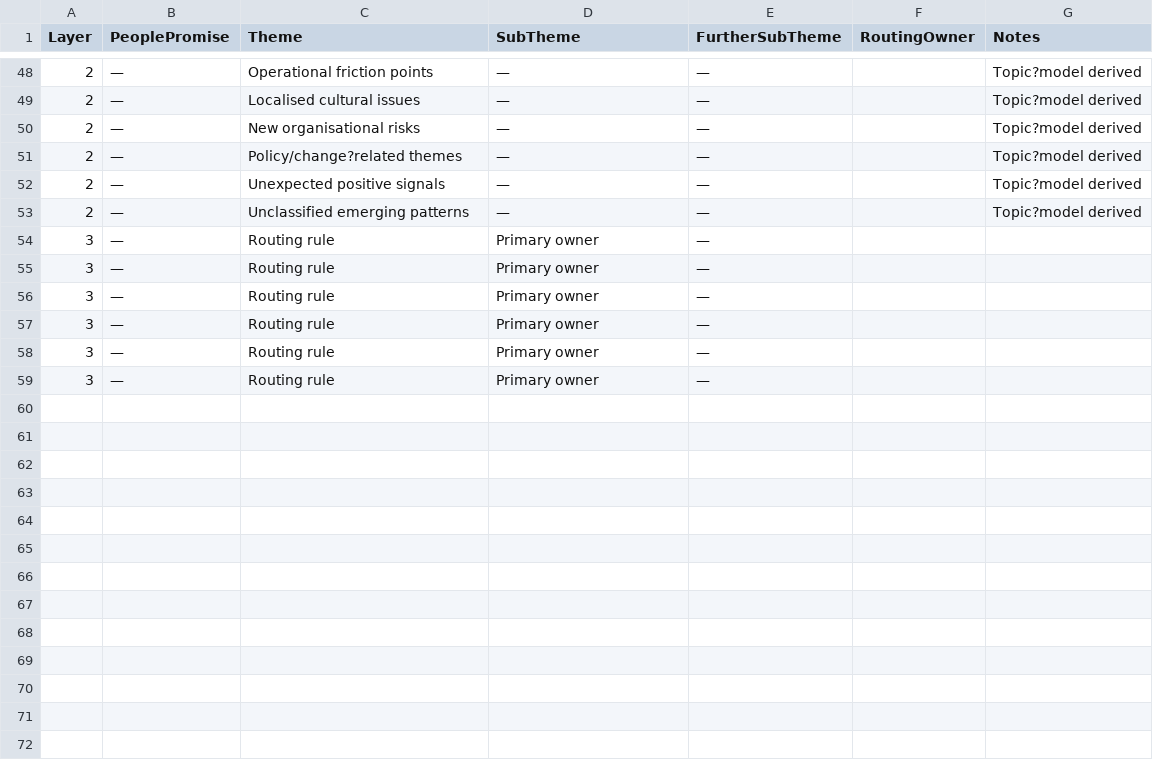
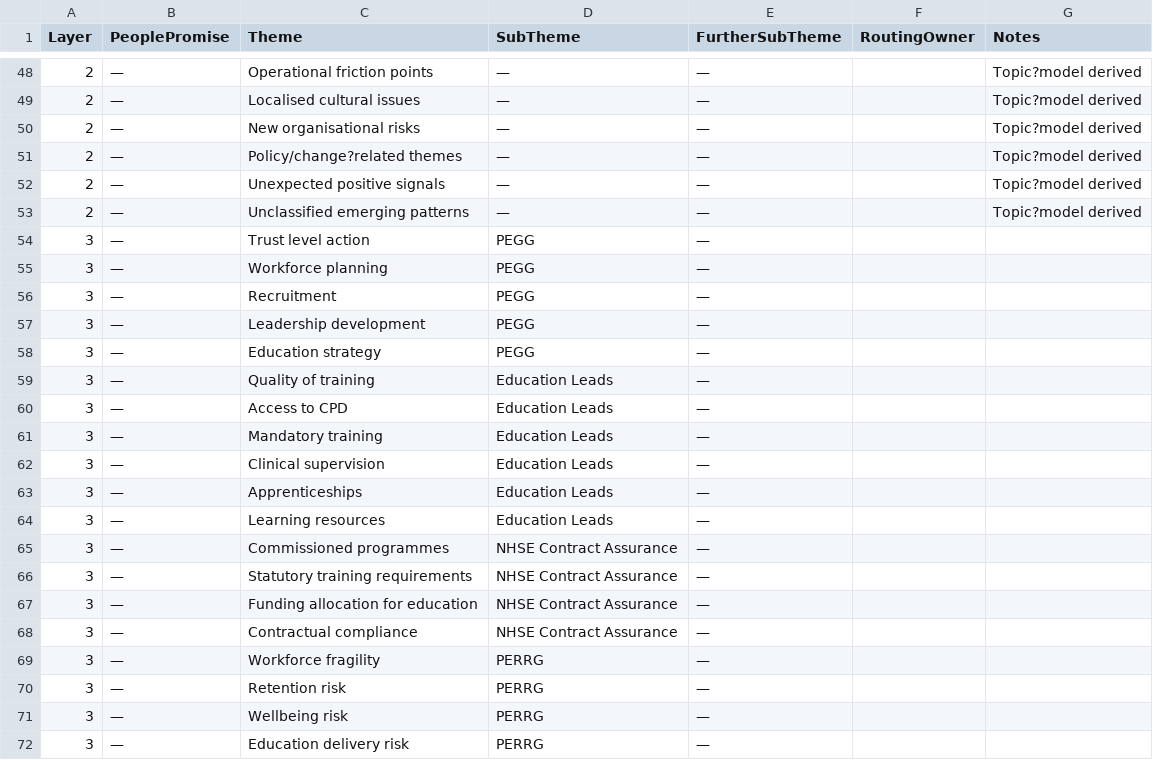
Before and after one commit to Krsetyi/Y3_EPA_NHS-Staff-Survey_NLP-Hybrid-Workflow, a CSV file: schema/annotation_schema.csv, drawn as a sheet; only a part is shown, gaps mark what is left out; addresses are those after the commit; the diff covers the shown part only; the diff names each change by its address in the sheet, - before the commit and + after, or states it on an @@ line.

Commit message:
Update annotation_schema.csv

```diff
--- a/schema/annotation_schema.csv
+++ b/schema/annotation_schema.csv
+row 54: 3 | — | Trust level action | PEGG | —
+row 55: 3 | — | Workforce planning | PEGG | —
+row 56: 3 | — | Recruitment | PEGG | —
+row 57: 3 | — | Leadership development | PEGG | —
+row 58: 3 | — | Education strategy | PEGG | —
-C59 (Theme): Routing rule
+C59 (Theme): Quality of training
-D59 (SubTheme): Primary owner
+D59 (SubTheme): Education Leads
+row 60: 3 | — | Access to CPD | Education Leads | —
-C61 (Theme): Routing rule
+C61 (Theme): Mandatory training
-D61:D62 (SubTheme): Primary owner
+D61:D62 (SubTheme): Education Leads
-C62 (Theme): Routing rule
+C62 (Theme): Clinical supervision
+row 63: 3 | — | Apprenticeships | Education Leads | —
-C64 (Theme): Routing rule
+C64 (Theme): Learning resources
-D64 (SubTheme): Primary owner
+D64 (SubTheme): Education Leads
+row 65: 3 | — | Commissioned programmes | NHSE Contract Assurance | —
+row 66: 3 | — | Statutory training requirements | NHSE Contract Assurance | —
-C67 (Theme): Routing rule
+C67 (Theme): Funding allocation for education
-D67:D68 (SubTheme): Primary owner
+D67:D68 (SubTheme): NHSE Contract Assurance
-C68 (Theme): Routing rule
+C68 (Theme): Contractual compliance
+row 69: 3 | — | Workforce fragility | PERRG | —
+row 70: 3 | — | Retention risk | PERRG | —
+row 71: 3 | — | Wellbeing risk | PERRG | —
+row 72: 3 | — | Education delivery risk | PERRG | —
```
Also changed, not shown: 11 added rows elsewhere in this file.
